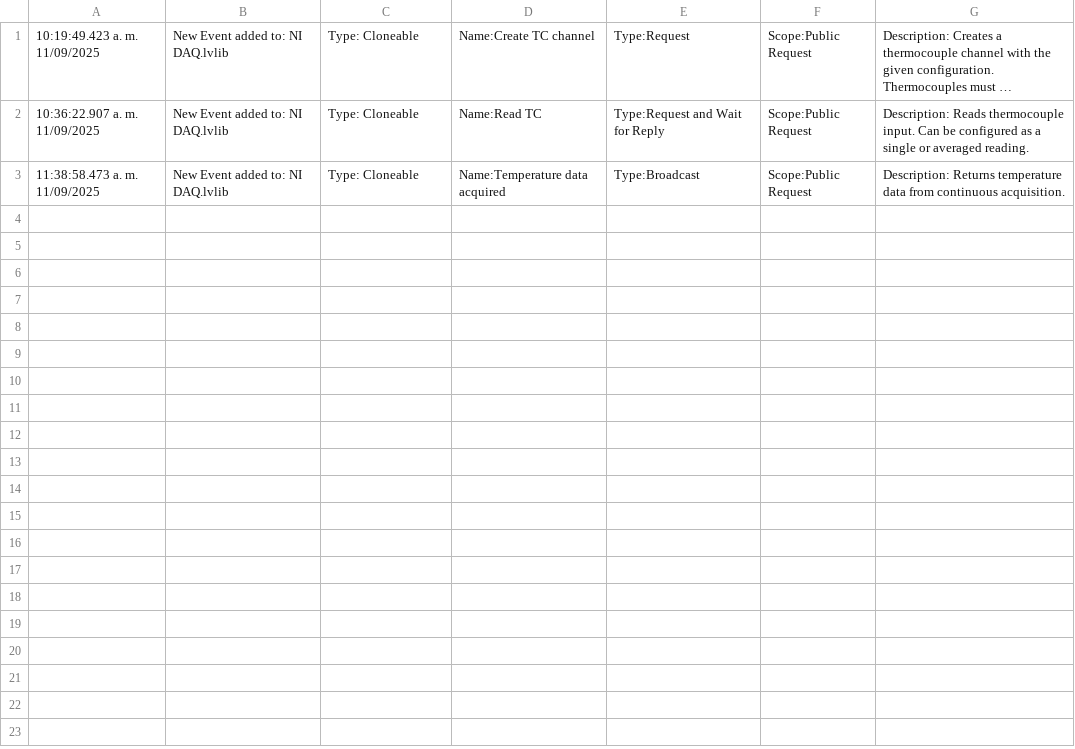
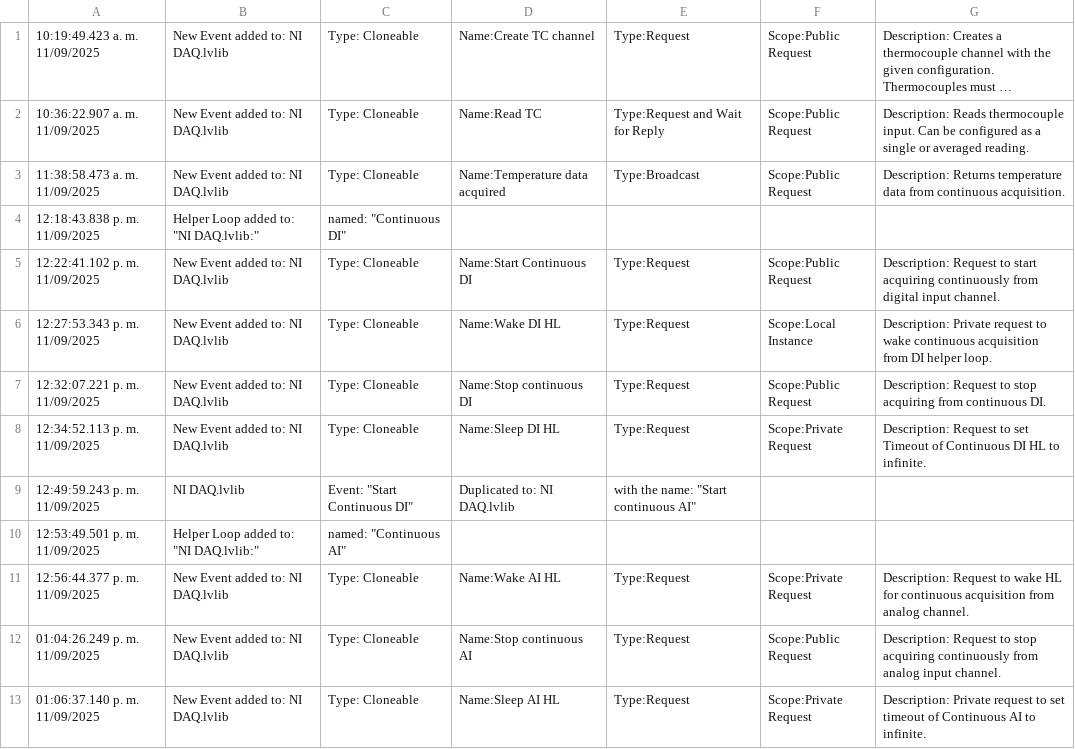
Before and after one commit to dTorres594/NI_DAQ, a CSV file: PantherLAB_Log.csv, drawn as a sheet; long unchanged cells end in ….

Commit message:
Added helper loops for continuous acquisition
- Created individual helper loops to acquire from digitan and analog inputs.

```diff
--- a/PantherLAB_Log.csv
+++ b/PantherLAB_Log.csv
@@ -3 +3,11 @@
 11:38:58.473 a. m. 11/09/2025	 New Event added to: NI DAQ.lvlib	 Type: Cloneable	 Name:Temperature data acquired	 Type:Broadcast	 Scope:Public Request	 Description: Returns temperature data from continuous acquisition.
+12:18:43.838 p. m. 11/09/2025	 Helper Loop added to: "NI DAQ.lvlib:"	 named: "Continuous DI"
+12:22:41.102 p. m. 11/09/2025	 New Event added to: NI DAQ.lvlib	 Type: Cloneable	 Name:Start Continuous DI	 Type:Request	 Scope:Public Request	 Description: Request to start acquiring continuously from digital input channel.
+12:27:53.343 p. m. 11/09/2025	 New Event added to: NI DAQ.lvlib	 Type: Cloneable	 Name:Wake DI HL	 Type:Request	 Scope:Local Instance	 Description: Private request to wake continuous acquisition from DI helper loop.
+12:32:07.221 p. m. 11/09/2025	 New Event added to: NI DAQ.lvlib	 Type: Cloneable	 Name:Stop continuous DI	 Type:Request	 Scope:Public Request	 Description: Request to stop acquiring from continuous DI.
+12:34:52.113 p. m. 11/09/2025	 New Event added to: NI DAQ.lvlib	 Type: Cloneable	 Name:Sleep DI HL	 Type:Request	 Scope:Private Request	 Description: Request to set Timeout of Continuous DI HL to infinite.
+12:49:59.243 p. m. 11/09/2025	 NI DAQ.lvlib	 Event: "Start Continuous DI"	 Duplicated to: NI DAQ.lvlib	 with the name: "Start continuous AI"
+12:53:49.501 p. m. 11/09/2025	 Helper Loop added to: "NI DAQ.lvlib:"	 named: "Continuous AI"
+12:56:44.377 p. m. 11/09/2025	 New Event added to: NI DAQ.lvlib	 Type: Cloneable	 Name:Wake AI HL	 Type:Request	 Scope:Private Request	 Description: Request to wake HL for continuous acquisition from analog channel.
+01:04:26.249 p. m. 11/09/2025	 New Event added to: NI DAQ.lvlib	 Type: Cloneable	 Name:Stop continuous AI	 Type:Request	 Scope:Public Request	 Description: Request to stop acquiring continuously from analog input channel.
+01:06:37.140 p. m. 11/09/2025	 New Event added to: NI DAQ.lvlib	 Type: Cloneable	 Name:Sleep AI HL	 Type:Request	 Scope:Private Request	 Description: Private request to set timeout of Continuous AI to infinite.
```
Also changed, not shown: 30 other files.
